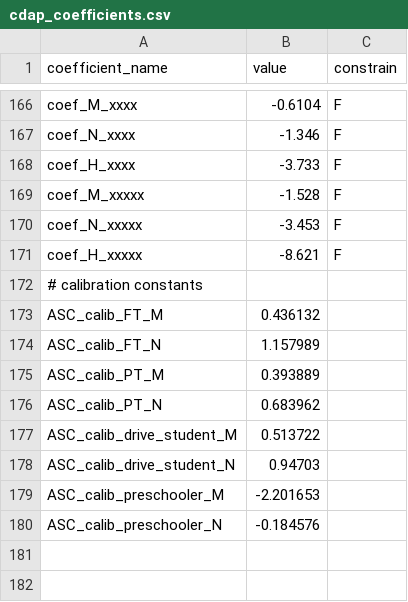
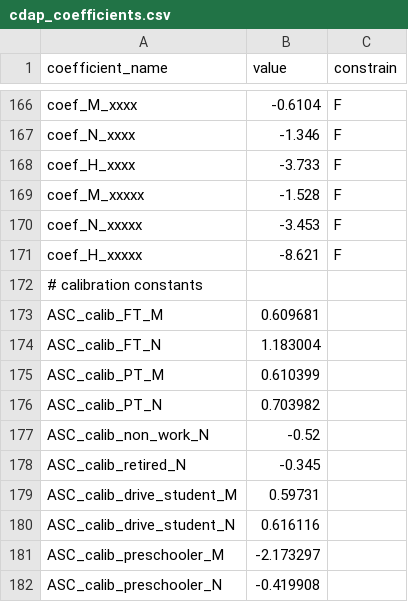
Before and after one commit to CMAP-REPOS/cmap_abm, a CSV file: activitysim/configs/cdap_coefficients.csv, drawn as a sheet; only a part is shown, gaps mark what is left out.

```diff
--- a/activitysim/configs/cdap_coefficients.csv
+++ b/activitysim/configs/cdap_coefficients.csv
@@ -172,9 +172,11 @@ coef_H_xxxxx,-8.621,F
 # calibration constants,,
-ASC_calib_FT_M,0.436132,
-ASC_calib_FT_N,1.157989,
-ASC_calib_PT_M,0.393889,
-ASC_calib_PT_N,0.683962,
-ASC_calib_drive_student_M,0.513722,
-ASC_calib_drive_student_N,0.94703,
-ASC_calib_preschooler_M,-2.201653,
-ASC_calib_preschooler_N,-0.184576,
+ASC_calib_FT_M,0.609681,
+ASC_calib_FT_N,1.183004,
+ASC_calib_PT_M,0.610399,
+ASC_calib_PT_N,0.703982,
+ASC_calib_non_work_N,-0.52,
+ASC_calib_retired_N,-0.345,
+ASC_calib_drive_student_M,0.59731,
+ASC_calib_drive_student_N,0.616116,
+ASC_calib_preschooler_M,-2.173297,
+ASC_calib_preschooler_N,-0.419908,
```
Also changed, not shown: activitysim/configs/cdap_indiv_and_hhsize1.csv.
